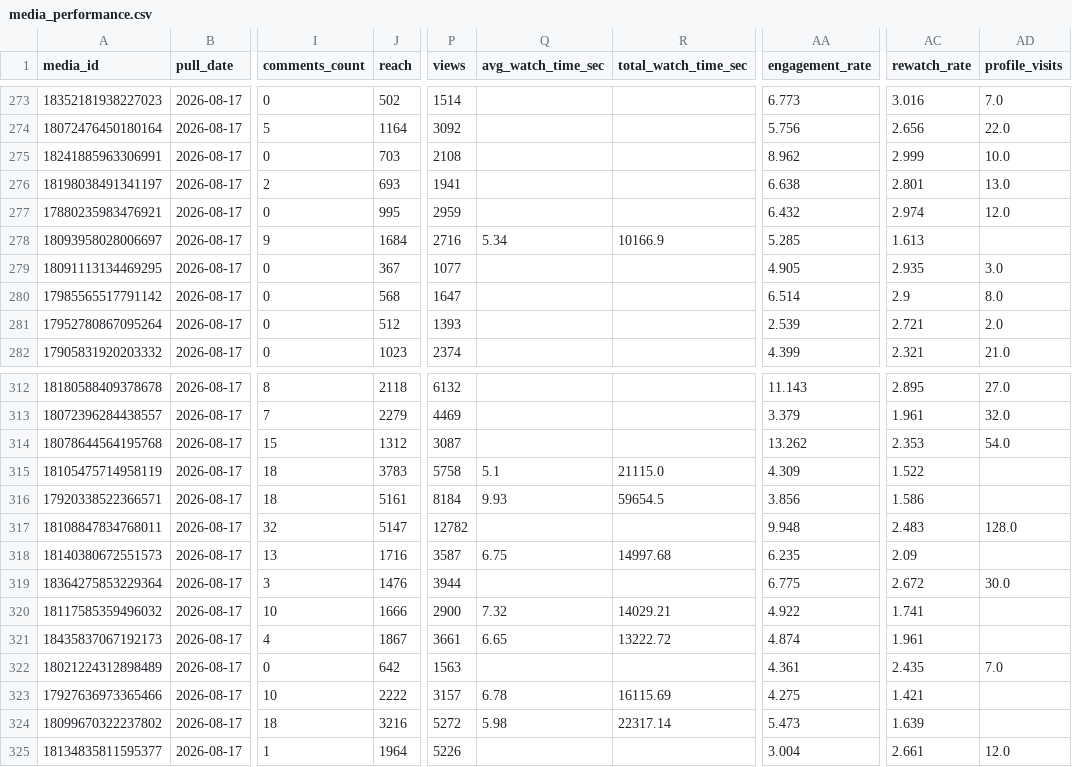
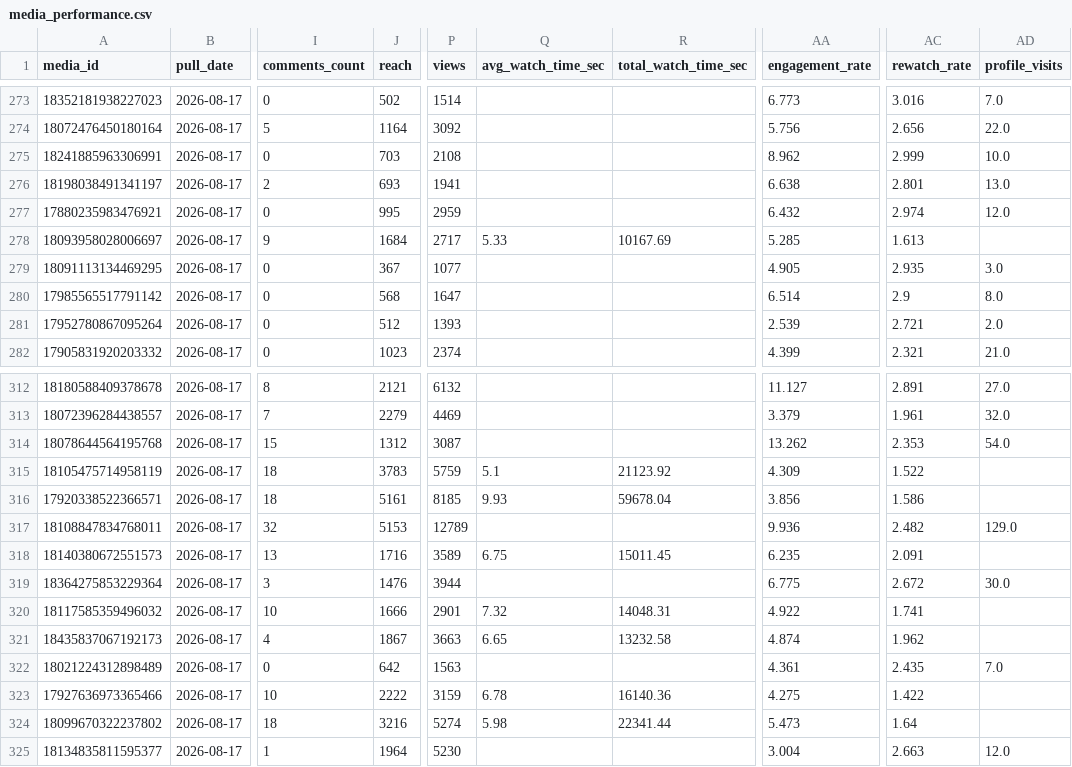
Before and after one commit to Claudiae09/init-instagram-pipeline, a CSV file: csv/media_performance.csv, drawn as a sheet; only a part is shown, gaps mark what is left out; the diff covers the shown part only; the diff names each change by its address in the sheet, - before the commit and + after, or states it on an @@ line.

```diff
--- a/csv/media_performance.csv
+++ b/csv/media_performance.csv
-P278 (views): 2716
+P278 (views): 2717
-Q278 (avg_watch_time_sec): 5.34
+Q278 (avg_watch_time_sec): 5.33
-R278 (total_watch_time_sec): 10166.9
+R278 (total_watch_time_sec): 10167.69
-J312 (reach): 2118
+J312 (reach): 2121
-AA312 (engagement_rate): 11.143
+AA312 (engagement_rate): 11.127
-AC312 (rewatch_rate): 2.895
+AC312 (rewatch_rate): 2.891
-P315 (views): 5758
+P315 (views): 5759
-R315 (total_watch_time_sec): 21115.0
+R315 (total_watch_time_sec): 21123.92
-P316 (views): 8184
+P316 (views): 8185
-R316 (total_watch_time_sec): 59654.5
+R316 (total_watch_time_sec): 59678.04
-J317 (reach): 5147
+J317 (reach): 5153
-P317 (views): 12782
+P317 (views): 12789
-AA317 (engagement_rate): 9.948
+AA317 (engagement_rate): 9.936
-AC317 (rewatch_rate): 2.483
+AC317 (rewatch_rate): 2.482
-AD317 (profile_visits): 128.0
+AD317 (profile_visits): 129.0
-P318 (views): 3587
+P318 (views): 3589
-R318 (total_watch_time_sec): 14997.68
+R318 (total_watch_time_sec): 15011.45
-AC318 (rewatch_rate): 2.09
+AC318 (rewatch_rate): 2.091
-P320 (views): 2900
+P320 (views): 2901
-R320 (total_watch_time_sec): 14029.21
+R320 (total_watch_time_sec): 14048.31
-P321 (views): 3661
+P321 (views): 3663
-R321 (total_watch_time_sec): 13222.72
+R321 (total_watch_time_sec): 13232.58
-AC321 (rewatch_rate): 1.961
+AC321 (rewatch_rate): 1.962
-P323 (views): 3157
+P323 (views): 3159
-R323 (total_watch_time_sec): 16115.69
+R323 (total_watch_time_sec): 16140.36
-AC323 (rewatch_rate): 1.421
+AC323 (rewatch_rate): 1.422
-P324 (views): 5272
+P324 (views): 5274
-R324 (total_watch_time_sec): 22317.14
+R324 (total_watch_time_sec): 22341.44
-AC324 (rewatch_rate): 1.639
+AC324 (rewatch_rate): 1.64
-P325 (views): 5226
+P325 (views): 5230
-AC325 (rewatch_rate): 2.661
+AC325 (rewatch_rate): 2.663
```
Also changed, not shown: 131 edited cells elsewhere in this file, csv/account_insights.csv, csv/audience_demographics.csv, 2 other files.
